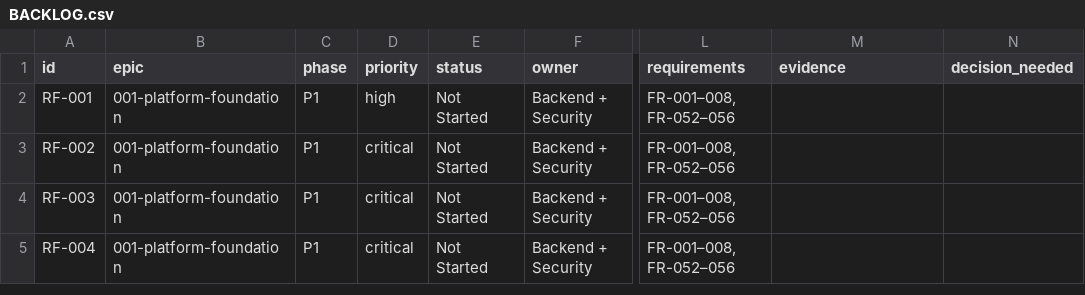
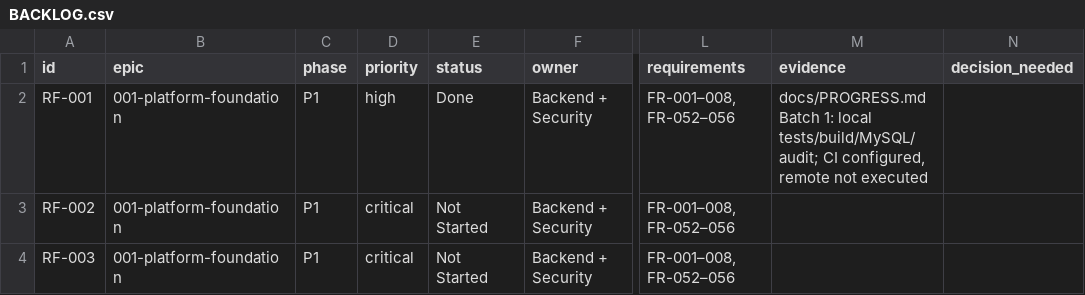
Before and after one commit to MustafaAldernawi/IDPS, a CSV file: planning/BACKLOG.csv, drawn as a sheet; only a part is shown, gaps mark what is left out; the shorter side is filled out with more unchanged rows; the diff names each change by its address in the sheet, - before the commit and + after, or states it on an @@ line.

```diff
--- a/planning/BACKLOG.csv
+++ b/planning/BACKLOG.csv
-E2 (status): Not Started
+E2 (status): Done
-M2 (evidence): (empty)
+M2 (evidence): docs/PROGRESS.md Batch 1: local tests/build/MySQL/audit; CI configured, remote not executed
```
Also changed, not shown: 13 other files.
